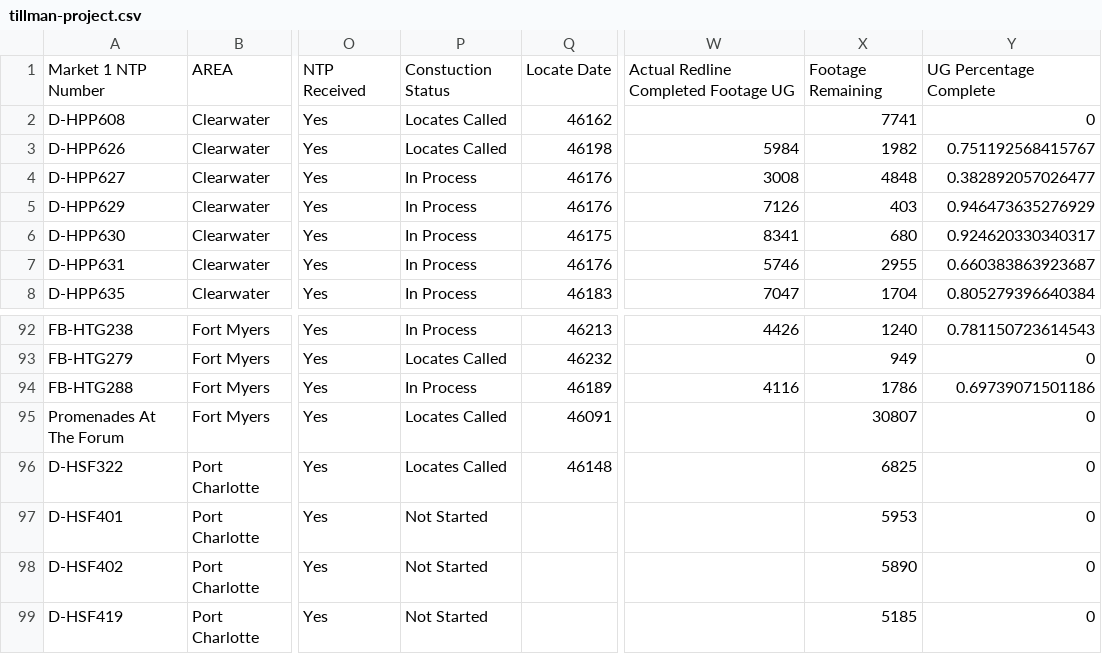
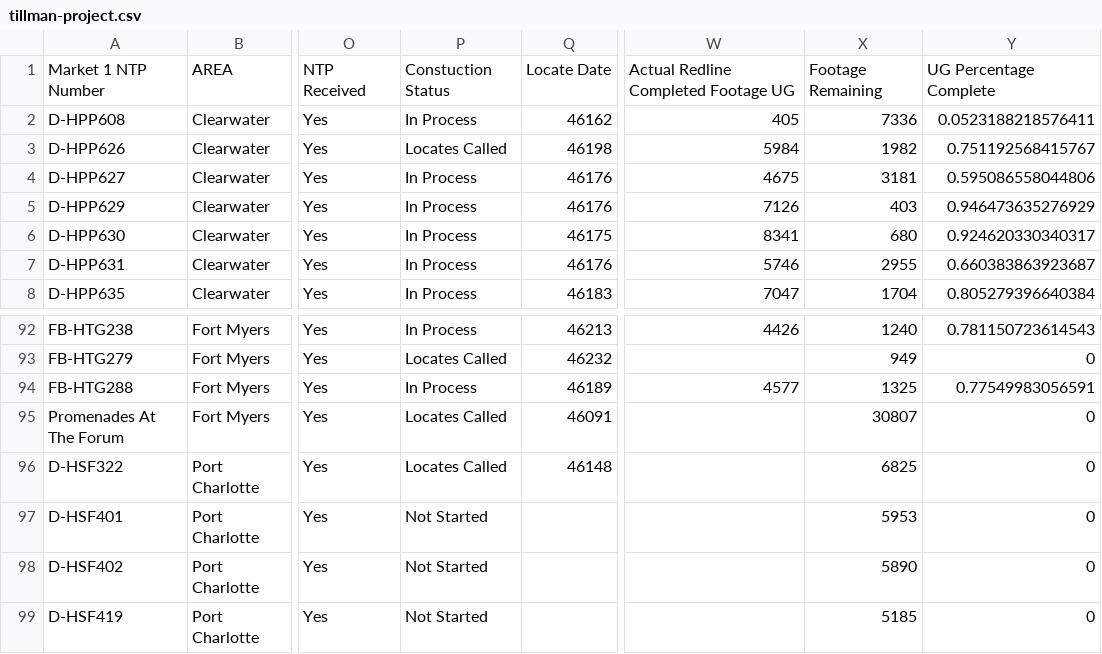
Before and after one commit to JCKraus1/Tillman-Dashboard, a CSV file: tillman-project.csv, drawn as a sheet; only a part is shown, gaps mark what is left out; the diff covers the shown part only; the diff names each change by its address in the sheet, - before the commit and + after, or states it on an @@ line.

```diff
--- a/tillman-project.csv
+++ b/tillman-project.csv
-P2: Locates Called
+P2: In Process
-W2: (empty)
+W2: 405
-X2: 7741
+X2: 7336
-Y2: 0
+Y2: 0.0523188218576411
-W4: 3008
+W4: 4675
-X4: 4848
+X4: 3181
-Y4: 0.382892057026477
+Y4: 0.595086558044806
-W94: 4116
+W94: 4577
-X94: 1786
+X94: 1325
-Y94: 0.69739071501186
+Y94: 0.77549983056591
```
Also changed, not shown: 34 edited cells elsewhere in this file.
